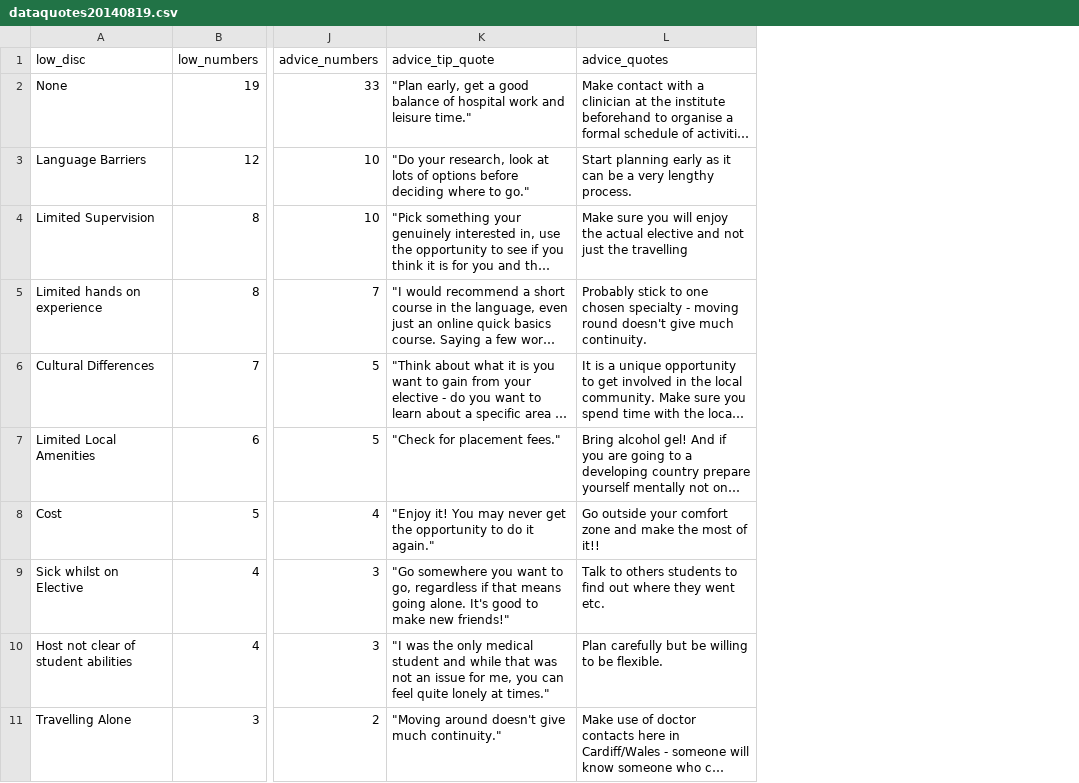
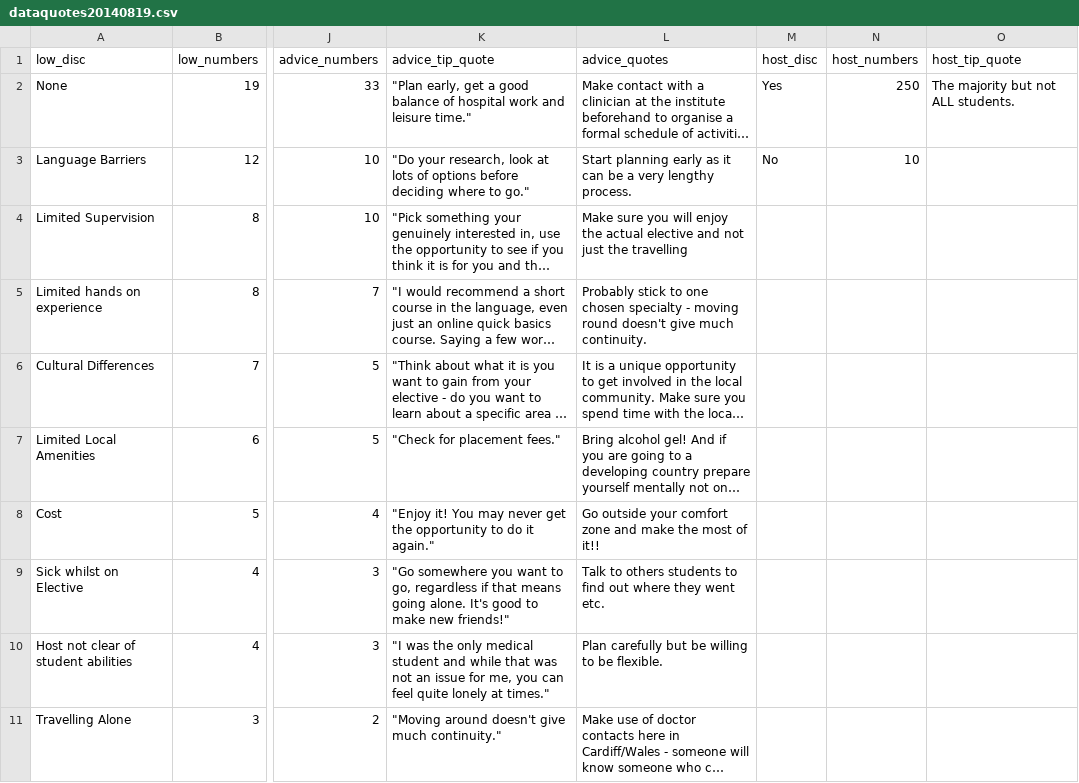
Before and after one commit to brennanpincardiff/Electives2014, a CSV file: data/dataquotes20140819.csv, drawn as a sheet; only a part is shown, gaps mark what is left out; long unchanged cells end in …; the diff names each change by its address in the sheet, - before the commit and + after, or states it on an @@ line.

Commit message:
2015 version of maps and associated links Updated advice and opportunities pages.

```diff
--- a/data/dataquotes20140819.csv
+++ b/data/dataquotes20140819.csv
+column M (host_disc), rows 2-3: Yes | No
+column N (host_numbers), rows 2-3: 250 | 10
+column O (host_tip_quote), row 2: The majority but not ALL students.
```
Also changed, not shown: 11 other files.
